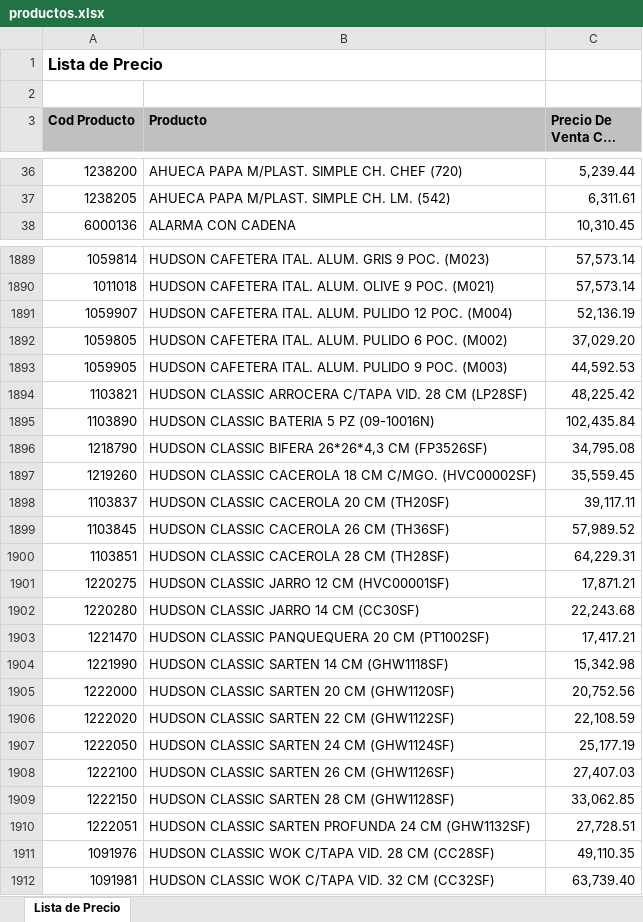
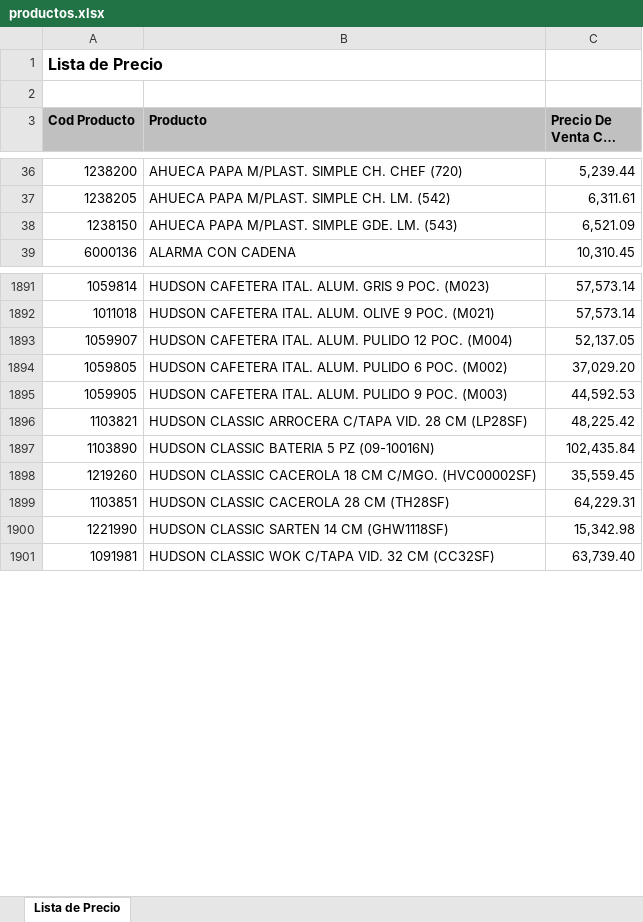
Before and after one commit to LGEJorge/cotizador-kitchen-tools, an Excel workbook: productos.xlsx, sheet Lista de Precio, drawn as a sheet; only a part is shown, gaps mark what is left out; long unchanged cells end in …; values as stored, in another font and other column widths than the file's, no borders; removed rows and columns are numbered as before the commit, all else as after; the diff covers the shown part only; the diff names each change by its address in the sheet, - before the commit and + after, or states it on an @@ line.

Commit message:
🔄 Actualización automática 2025-08-19 12:43:34

```diff
--- a/productos.xlsx (sheet Lista de Precio)
+++ b/productos.xlsx (sheet Lista de Precio)
+row 38: 1238150 | AHUECA PAPA M/PLAST. SIMPLE GDE. LM. (543) | 6,521.09
-C1893 (Precio De Venta Con Iva): 52,136.19
+C1893 (Precio De Venta Con Iva): 52,137.05
-row 1896: 1218790 | HUDSON CLASSIC BIFERA 26*26*4,3 CM (FP3526SF) | 34,795.08
-row 1898: 1103837 | HUDSON CLASSIC CACEROLA 20 CM (TH20SF) | 39,117.11
-row 1899: 1103845 | HUDSON CLASSIC CACEROLA 26 CM (TH36SF) | 57,989.52
-row 1901: 1220275 | HUDSON CLASSIC JARRO 12 CM (HVC00001SF) | 17,871.21
-row 1902: 1220280 | HUDSON CLASSIC JARRO 14 CM (CC30SF) | 22,243.68
-row 1903: 1221470 | HUDSON CLASSIC PANQUEQUERA 20 CM (PT1002SF) | 17,417.21
-row 1905: 1222000 | HUDSON CLASSIC SARTEN 20 CM (GHW1120SF) | 20,752.56
-row 1906: 1222020 | HUDSON CLASSIC SARTEN 22 CM (GHW1122SF) | 22,108.59
-row 1907: 1222050 | HUDSON CLASSIC SARTEN 24 CM (GHW1124SF) | 25,177.19
-row 1908: 1222100 | HUDSON CLASSIC SARTEN 26 CM (GHW1126SF) | 27,407.03
-row 1909: 1222150 | HUDSON CLASSIC SARTEN 28 CM (GHW1128SF) | 33,062.85
-row 1910: 1222051 | HUDSON CLASSIC SARTEN PROFUNDA 24 CM (GHW1132SF) | 27,728.51
-row 1911: 1091976 | HUDSON CLASSIC WOK C/TAPA VID. 28 CM (CC28SF) | 49,110.35
```
Also changed, not shown: 17 added rows, 18 removed rows and 1126 edited cells elsewhere in this sheet.
